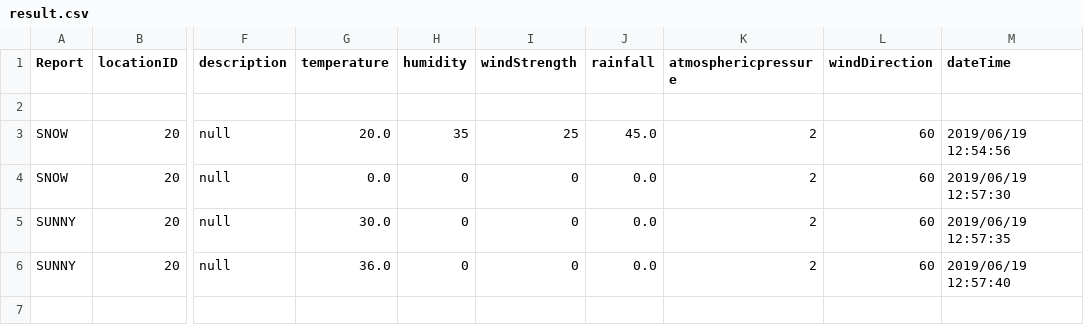
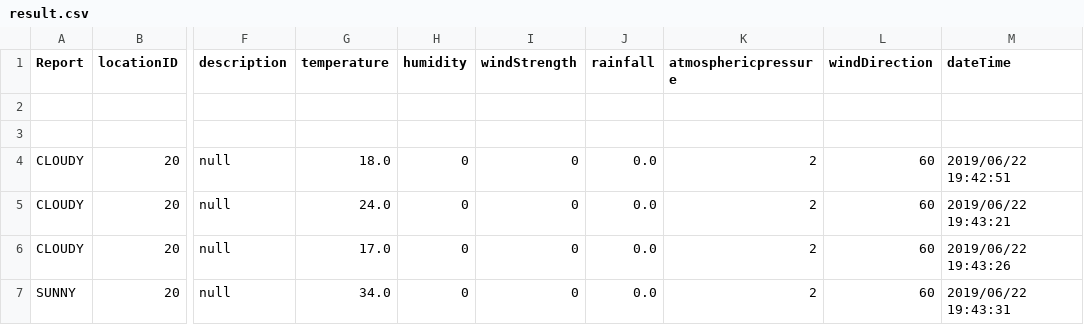
Before and after one commit to trantrongdai/weatherObserver, a CSV file: result.csv, drawn as a sheet; only a part is shown, gaps mark what is left out; addresses are those after the commit; rows hold the shown columns only; the diff names each change by its address in the sheet, - before the commit and + after, or states it on an @@ line.

```diff
--- a/result.csv
+++ b/result.csv
+row 3: (empty)
-A4:A5 (Report): SNOW
+A4:A5 (Report): CLOUDY
-G4 (temperature): 20.0
+G4 (temperature): 18.0
-H4 (humidity): 35
+H4 (humidity): 0
-I4 (windStrength): 25
+I4 (windStrength): 0
-J4 (rainfall): 45.0
+J4 (rainfall): 0.0
-M4 (dateTime): 2019/06/19 12:54:56
+M4 (dateTime): 2019/06/22 19:42:51
-G5 (temperature): 0.0
+G5 (temperature): 24.0
-M5 (dateTime): 2019/06/19 12:57:30
+M5 (dateTime): 2019/06/22 19:43:21
-A6 (Report): SUNNY
+A6 (Report): CLOUDY
-G6 (temperature): 30.0
+G6 (temperature): 17.0
-M6 (dateTime): 2019/06/19 12:57:35
+M6 (dateTime): 2019/06/22 19:43:26
-G7 (temperature): 36.0
+G7 (temperature): 34.0
-M7 (dateTime): 2019/06/19 12:57:40
+M7 (dateTime): 2019/06/22 19:43:31
```
Also changed, not shown: 5 other files.
